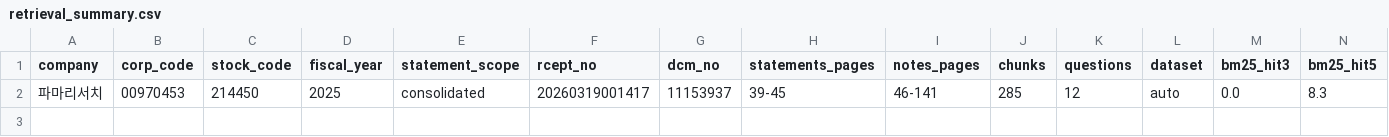
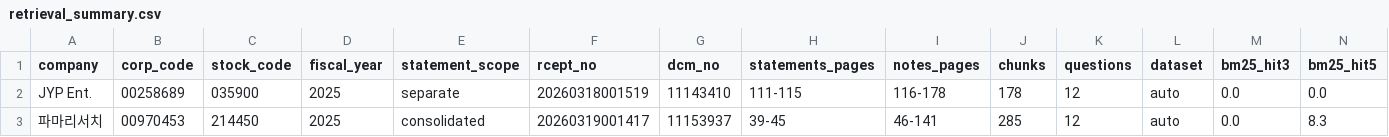
Before and after one commit to moon-light-6/JaemuJepyoEYA, a CSV file: evaluation/results/retrieval_summary.csv, drawn as a sheet; only a part is shown; rows hold the shown columns only; the diff names each change by its address in the sheet, - before the commit and + after, or states it on an @@ line.

```diff
--- a/evaluation/results/retrieval_summary.csv
+++ b/evaluation/results/retrieval_summary.csv
+row 2: JYP Ent. | 00258689 | 035900 | 2025 | separate | 20260318001519 | 11143410 | 111-115 | 116-178 | 178 | 12 | auto | 0.0 | 0.0
```
Also changed, not shown: 15 other files.
